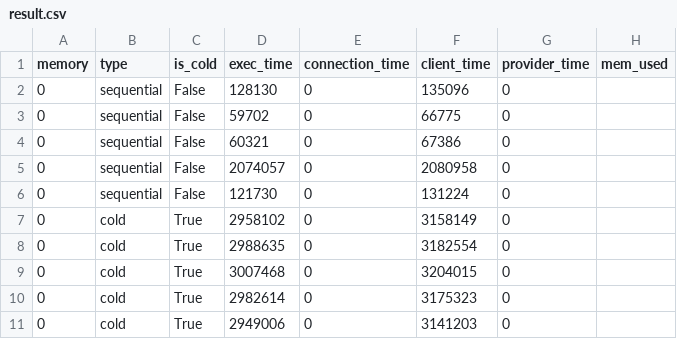
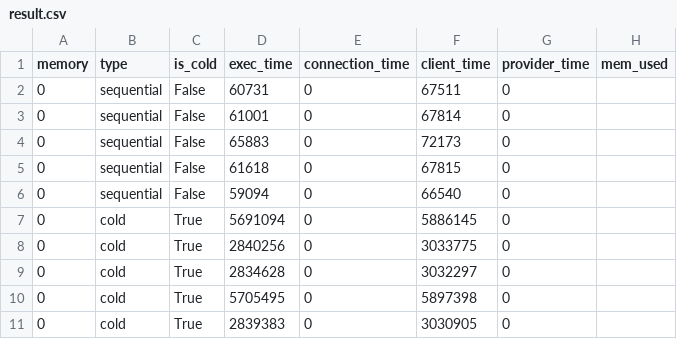
Before and after one commit to TUM-DSE/Wallet-VMPL, a CSV file: Benchmarks/SeBS_analysis/results/native/411.image-recognition/perf-cost/result.csv, drawn as a sheet.

Commit message:
Update natie result for image-recognition

```diff
--- a/Benchmarks/SeBS_analysis/results/native/411.image-recognition/perf-cost/result.csv
+++ b/Benchmarks/SeBS_analysis/results/native/411.image-recognition/perf-cost/result.csv
@@ -1,11 +1,11 @@
 memory,type,is_cold,exec_time,connection_time,client_time,provider_time,mem_used
-0,sequential,False,128130,0,135096,0,
-0,sequential,False,59702,0,66775,0,
-0,sequential,False,60321,0,67386,0,
-0,sequential,False,2074057,0,2080958,0,
-0,sequential,False,121730,0,131224,0,
-0,cold,True,2958102,0,3158149,0,
-0,cold,True,2988635,0,3182554,0,
-0,cold,True,3007468,0,3204015,0,
-0,cold,True,2982614,0,3175323,0,
-0,cold,True,2949006,0,3141203,0,
+0,sequential,False,60731,0,67511,0,
+0,sequential,False,61001,0,67814,0,
+0,sequential,False,65883,0,72173,0,
+0,sequential,False,61618,0,67815,0,
+0,sequential,False,59094,0,66540,0,
+0,cold,True,5691094,0,5886145,0,
+0,cold,True,2840256,0,3033775,0,
+0,cold,True,2834628,0,3032297,0,
+0,cold,True,5705495,0,5897398,0,
+0,cold,True,2839383,0,3030905,0,
```
Also changed, not shown: 6 other files.
